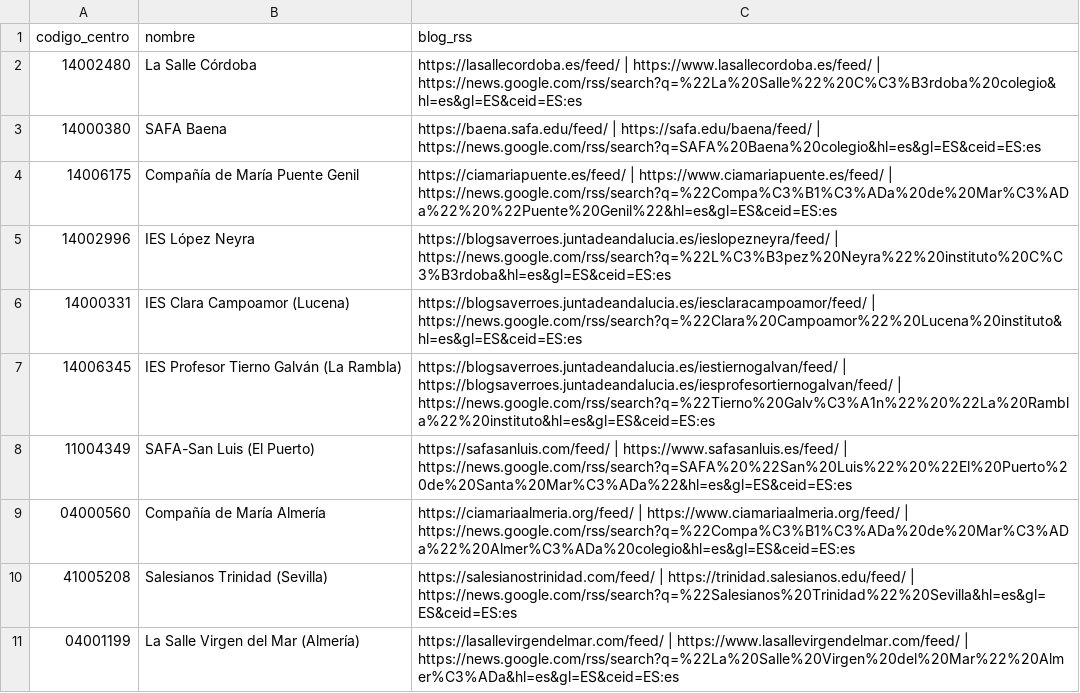
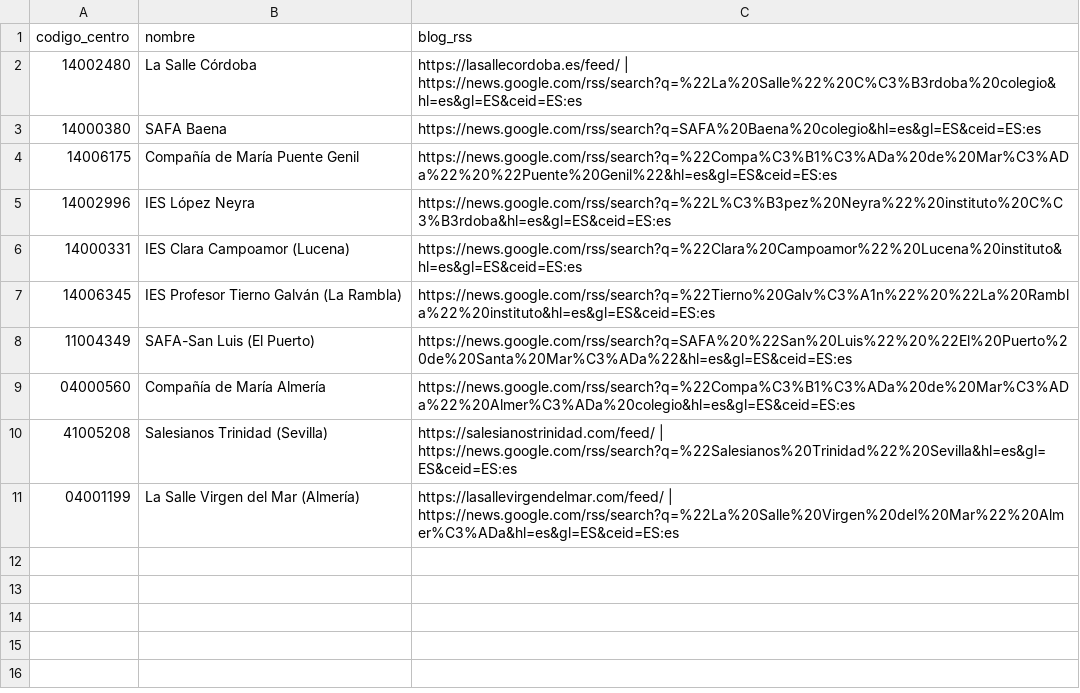
Before and after one commit to rafa-dorado/Ventas-Crm, a CSV file: radar/centros.csv, drawn as a sheet.

```diff
--- a/radar/centros.csv
+++ b/radar/centros.csv
@@ -1,11 +1,11 @@
 codigo_centro,nombre,blog_rss
-14002480,La Salle Córdoba,https://lasallecordoba.es/feed/ | https://www.lasallecordoba.es/feed/ | https://news.google.com/rss/search?q=%22La%20Salle%22%20C%C3%B3rdoba%20colegio&hl=es&gl=ES&ceid=ES:es
-14000380,SAFA Baena,https://baena.safa.edu/feed/ | https://safa.edu/baena/feed/ | https://news.google.com/rss/search?q=SAFA%20Baena%20colegio&hl=es&gl=ES&ceid=ES:es
-14006175,Compañía de María Puente Genil,https://ciamariapuente.es/feed/ | https://www.ciamariapuente.es/feed/ | https://news.google.com/rss/search?q=%22Compa%C3%B1%C3%ADa%20de%20Mar%C3%ADa%22%20%22Puente%20Genil%22&hl=es&gl=ES&ceid=ES:es
-14002996,IES López Neyra,https://blogsaverroes.juntadeandalucia.es/ieslopezneyra/feed/ | https://news.google.com/rss/search?q=%22L%C3%B3pez%20Neyra%22%20instituto%20C%C3%B3rdoba&hl=es&gl=ES&ceid=ES:es
-14000331,IES Clara Campoamor (Lucena),https://blogsaverroes.juntadeandalucia.es/iesclaracampoamor/feed/ | https://news.google.com/rss/search?q=%22Clara%20Campoamor%22%20Lucena%20instituto&hl=es&gl=ES&ceid=ES:es
-14006345,IES Profesor Tierno Galván (La Rambla),https://blogsaverroes.juntadeandalucia.es/iestiernogalvan/feed/ | https://blogsaverroes.juntadeandalucia.es/iesprofesortiernogalvan/feed/ | https://news.google.com/rss/search?q=%22Tierno%20Galv%C3%A1n%22%20%22La%20Rambla%22%20instituto&hl=es&gl=ES&ceid=ES:es
-11004349,SAFA-San Luis (El Puerto),https://safasanluis.com/feed/ | https://www.safasanluis.es/feed/ | https://news.google.com/rss/search?q=SAFA%20%22San%20Luis%22%20%22El%20Puerto%20de%20Santa%20Mar%C3%ADa%22&hl=es&gl=ES&ceid=ES:es
-04000560,Compañía de María Almería,https://ciamariaalmeria.org/feed/ | https://www.ciamariaalmeria.org/feed/ | https://news.google.com/rss/search?q=%22Compa%C3%B1%C3%ADa%20de%20Mar%C3%ADa%22%20Almer%C3%ADa%20colegio&hl=es&gl=ES&ceid=ES:es
-41005208,Salesianos Trinidad (Sevilla),https://salesianostrinidad.com/feed/ | https://trinidad.salesianos.edu/feed/ | https://news.google.com/rss/search?q=%22Salesianos%20Trinidad%22%20Sevilla&hl=es&gl=ES&ceid=ES:es
-04001199,La Salle Virgen del Mar (Almería),https://lasallevirgendelmar.com/feed/ | https://www.lasallevirgendelmar.com/feed/ | https://news.google.com/rss/search?q=%22La%20Salle%20Virgen%20del%20Mar%22%20Almer%C3%ADa&hl=es&gl=ES&ceid=ES:es
+14002480,La Salle Córdoba,https://lasallecordoba.es/feed/ | https://news.google.com/rss/search?q=%22La%20Salle%22%20C%C3%B3rdoba%20colegio&hl=es&gl=ES&ceid=ES:es
+14000380,SAFA Baena,https://news.google.com/rss/search?q=SAFA%20Baena%20colegio&hl=es&gl=ES&ceid=ES:es
+14006175,Compañía de María Puente Genil,https://news.google.com/rss/search?q=%22Compa%C3%B1%C3%ADa%20de%20Mar%C3%ADa%22%20%22Puente%20Genil%22&hl=es&gl=ES&ceid=ES:es
+14002996,IES López Neyra,https://news.google.com/rss/search?q=%22L%C3%B3pez%20Neyra%22%20instituto%20C%C3%B3rdoba&hl=es&gl=ES&ceid=ES:es
+14000331,IES Clara Campoamor (Lucena),https://news.google.com/rss/search?q=%22Clara%20Campoamor%22%20Lucena%20instituto&hl=es&gl=ES&ceid=ES:es
+14006345,IES Profesor Tierno Galván (La Rambla),https://news.google.com/rss/search?q=%22Tierno%20Galv%C3%A1n%22%20%22La%20Rambla%22%20instituto&hl=es&gl=ES&ceid=ES:es
+11004349,SAFA-San Luis (El Puerto),https://news.google.com/rss/search?q=SAFA%20%22San%20Luis%22%20%22El%20Puerto%20de%20Santa%20Mar%C3%ADa%22&hl=es&gl=ES&ceid=ES:es
+04000560,Compañía de María Almería,https://news.google.com/rss/search?q=%22Compa%C3%B1%C3%ADa%20de%20Mar%C3%ADa%22%20Almer%C3%ADa%20colegio&hl=es&gl=ES&ceid=ES:es
+41005208,Salesianos Trinidad (Sevilla),https://salesianostrinidad.com/feed/ | https://news.google.com/rss/search?q=%22Salesianos%20Trinidad%22%20Sevilla&hl=es&gl=ES&ceid=ES:es
+04001199,La Salle Virgen del Mar (Almería),https://lasallevirgendelmar.com/feed/ | https://news.google.com/rss/search?q=%22La%20Salle%20Virgen%20del%20Mar%22%20Almer%C3%ADa&hl=es&gl=ES&ceid=ES:es
```
